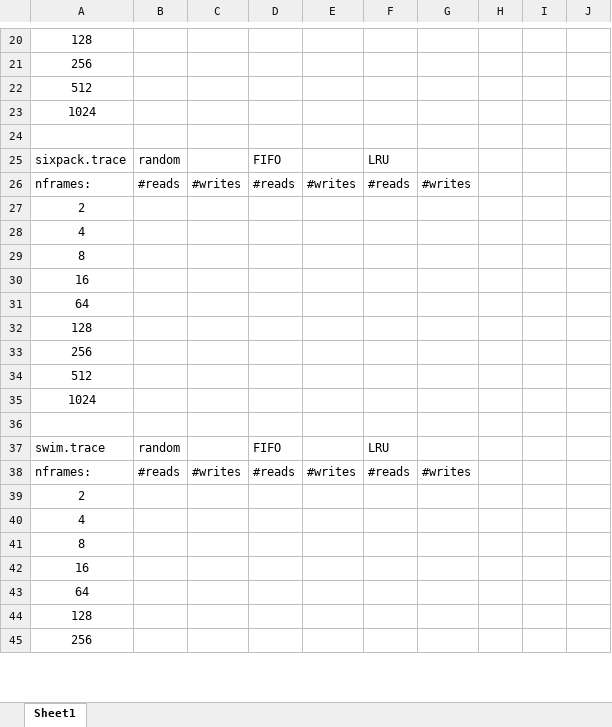
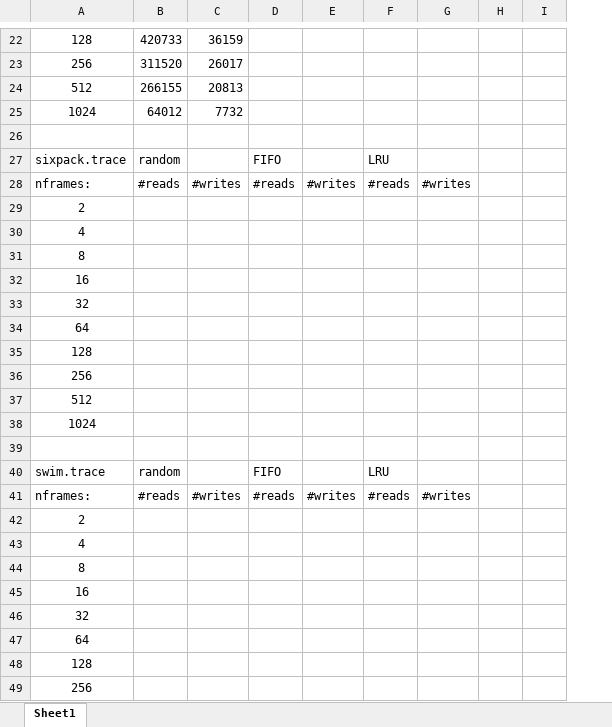
Before and after one commit to awcook95/Paging-Simulator, an Excel workbook: results.xlsx, sheet Sheet1, drawn as a sheet; only a part is shown, gaps mark what is left out; values as stored, in another font and other column widths than the file's, no borders; removed rows and columns are numbered as before the commit, all else as after; the diff covers the shown part only; the diff names each change by its address in the sheet, - before the commit and + after, or states it on an @@ line.

```diff
--- a/results.xlsx (sheet Sheet1)
+++ b/results.xlsx (sheet Sheet1)
-column H, empty
-B22: (empty)
+B22: 420733
-C22: (empty)
+C22: 36159
-B23: (empty)
+B23: 311520
-C23: (empty)
+C23: 26017
-B24: (empty)
+B24: 266155
-C24: (empty)
+C24: 20813
-B25: (empty)
+B25: 64012
-C25: (empty)
+C25: 7732
+row 33: 32
+row 46: 32
```
Also changed, not shown: 16 added rows and 14 removed rows elsewhere in this sheet, 2 other files.
